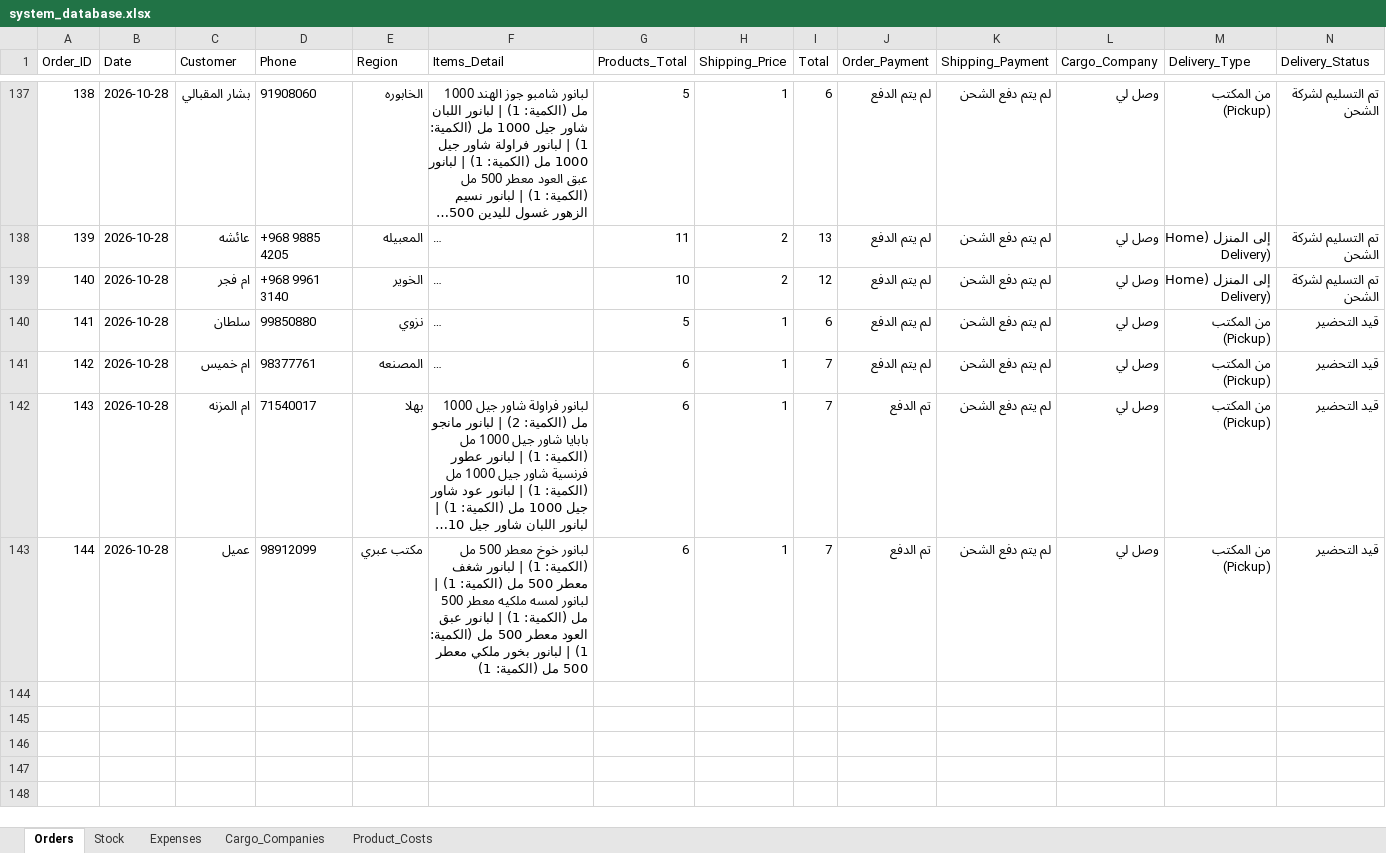
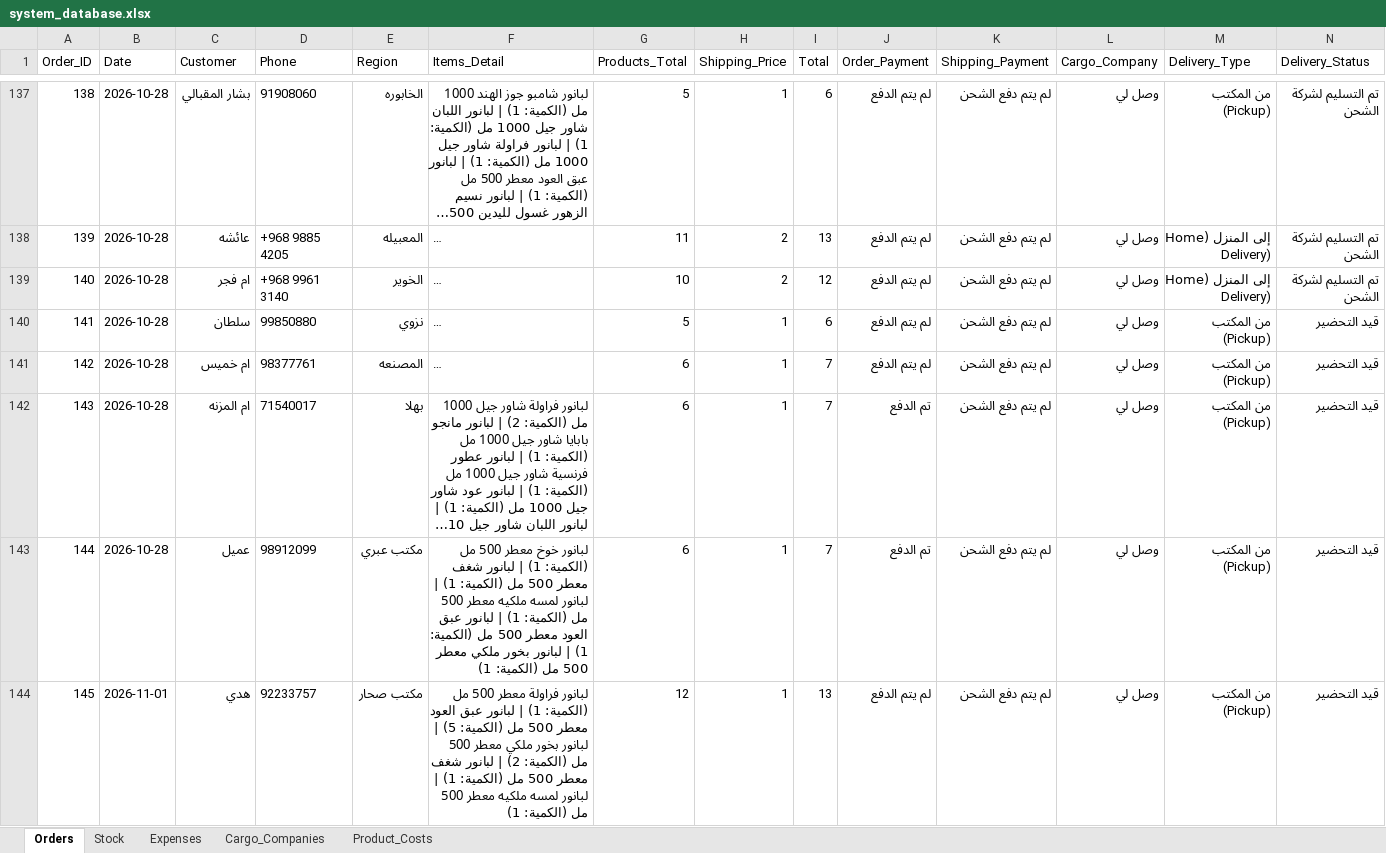
Before and after one commit to elsaifeldiaa-cpu/lubanur, an Excel workbook: system_database.xlsx, sheet Orders, drawn as a sheet; only a part is shown, gaps mark what is left out; long unchanged cells end in …; values as stored, in another font and other column widths than the file's, no borders; rows hold the shown columns only; the diff names each change by its address in the sheet, - before the commit and + after, or states it on an @@ line.

```diff
--- a/system_database.xlsx (sheet Orders)
+++ b/system_database.xlsx (sheet Orders)
+row 144: 145 | 2026-11-01 | هدي | 92233757 | مكتب صحار | لبانور فراولة معطر 500 مل (الكمية: 1) | لبانور عبق العود معطر 500 مل (الكمية: 5) | لبانور بخور ملكي معطر 500 مل (الكمية: 2) | لبانور شغف معطر 500 مل (الكمية: 1) | لبانور لمسه ملكيه معطر 500 مل (الكمية: 1) | 12 | 1 | 13 | لم يتم الدفع | لم يتم دفع الشحن | وصل لي | من المكتب (Pickup) | قيد التحضير
```
Also changed, not shown: sheet Stock.
